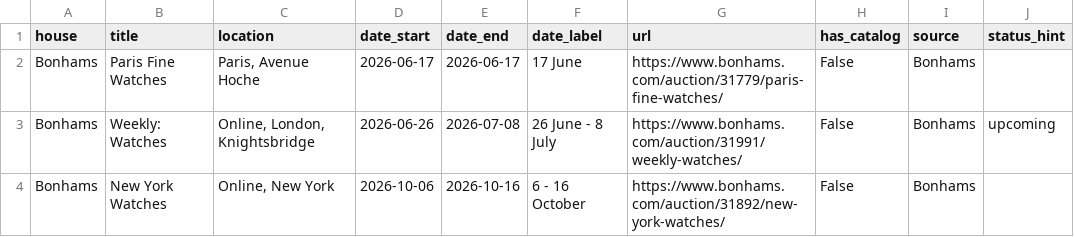
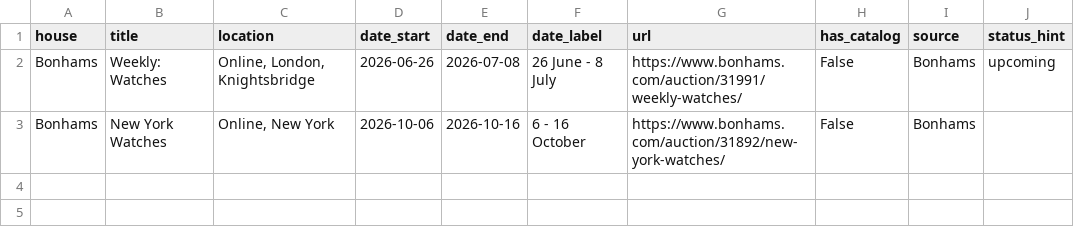
Before and after one commit to markatmutter-cloud/Dial, a CSV file: data/bonhams_auctions.csv, drawn as a sheet.

Commit message:
Bonhams refresh (lots + calendar) 2026-06-17 15:00 UTC

```diff
--- a/data/bonhams_auctions.csv
+++ b/data/bonhams_auctions.csv
@@ -1,3 +1,2 @@
 house,title,location,date_start,date_end,date_label,url,has_catalog,source,status_hint
-Bonhams,Paris Fine Watches,"Paris, Avenue Hoche",2026-06-17,2026-06-17,17 June,https://www.bonhams.com/auction/31779/paris-fine-watches/,False,Bonhams,
 Bonhams,Weekly: Watches,"Online, London, Knightsbridge",2026-06-26,2026-07-08,26 June - 8 July,https://www.bonhams.com/auction/31991/weekly-watches/,False,Bonhams,upcoming
```
Also changed, not shown: 1 other file.
